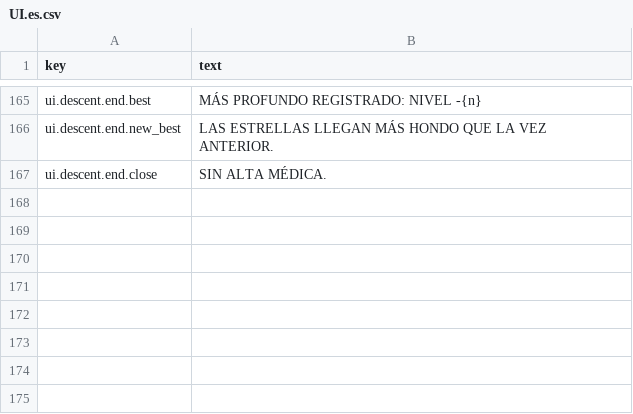
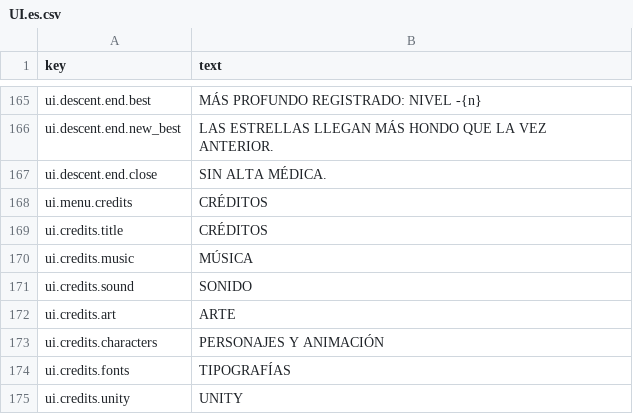
Before and after one commit to adrigfh1988/keep_it_lit, a CSV file: Assets/Localization/Source/UI.es.csv, drawn as a sheet; only a part is shown, gaps mark what is left out; the diff names each change by its address in the sheet, - before the commit and + after, or states it on an @@ line.

```diff
--- a/Assets/Localization/Source/UI.es.csv
+++ b/Assets/Localization/Source/UI.es.csv
+row 168: ui.menu.credits | CRÉDITOS
+row 169: ui.credits.title | CRÉDITOS
+row 170: ui.credits.music | MÚSICA
+row 171: ui.credits.sound | SONIDO
+row 172: ui.credits.art | ARTE
+row 173: ui.credits.characters | PERSONAJES Y ANIMACIÓN
+row 174: ui.credits.fonts | TIPOGRAFÍAS
+row 175: ui.credits.unity | UNITY
```
Also changed, not shown: Assets/Localization/Source/UI.csv, Assets/Localization/Source/UI.de.csv, 15 other files.
